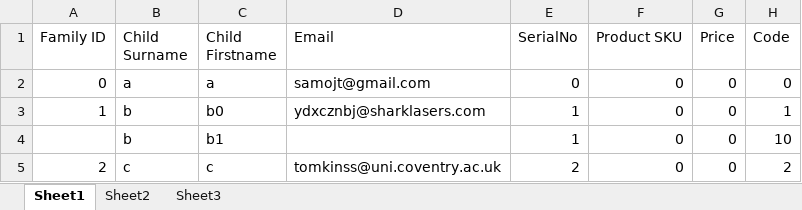
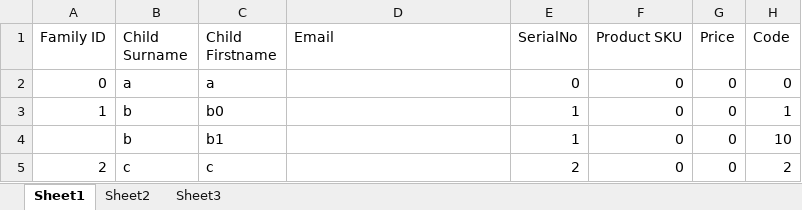
Before and after one commit to SamoJT/FSMV_Mailer, an Excel workbook: sample.xlsx, sheet Sheet1, drawn as a sheet; values as stored, in another font and other column widths than the file's, no borders; the diff names each change by its address in the sheet, - before the commit and + after, or states it on an @@ line.

Commit message:
Reset commit history due to disclosure

```diff
--- a/sample.xlsx (sheet Sheet1)
+++ b/sample.xlsx (sheet Sheet1)
-D2 (Email): samojt@gmail.com
+D2 (Email): (empty)
-D3 (Email): ydxcznbj@sharklasers.com
+D3 (Email): (empty)
-D5 (Email): tomkinss@uni.coventry.ac.uk
+D5 (Email): (empty)
```
